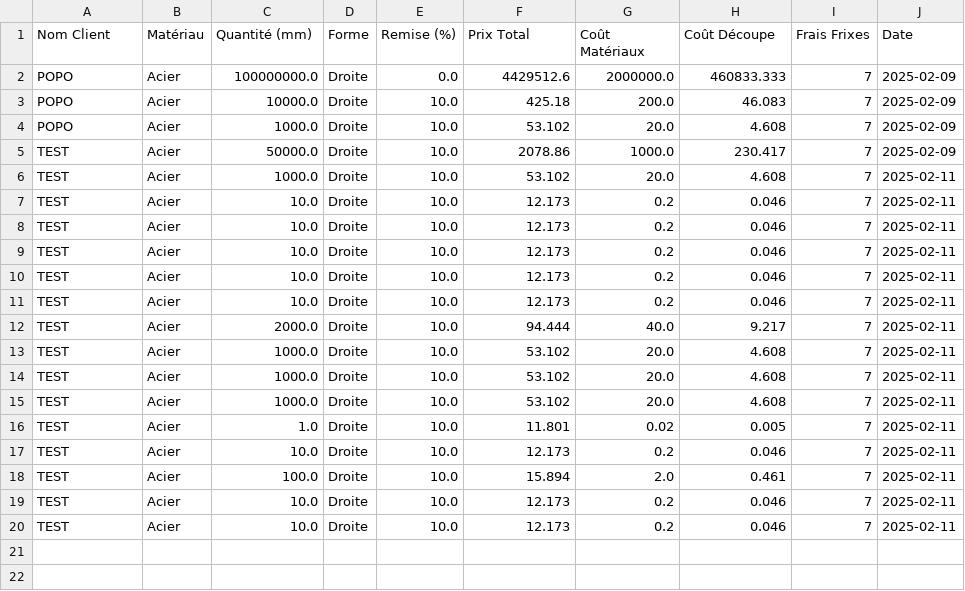
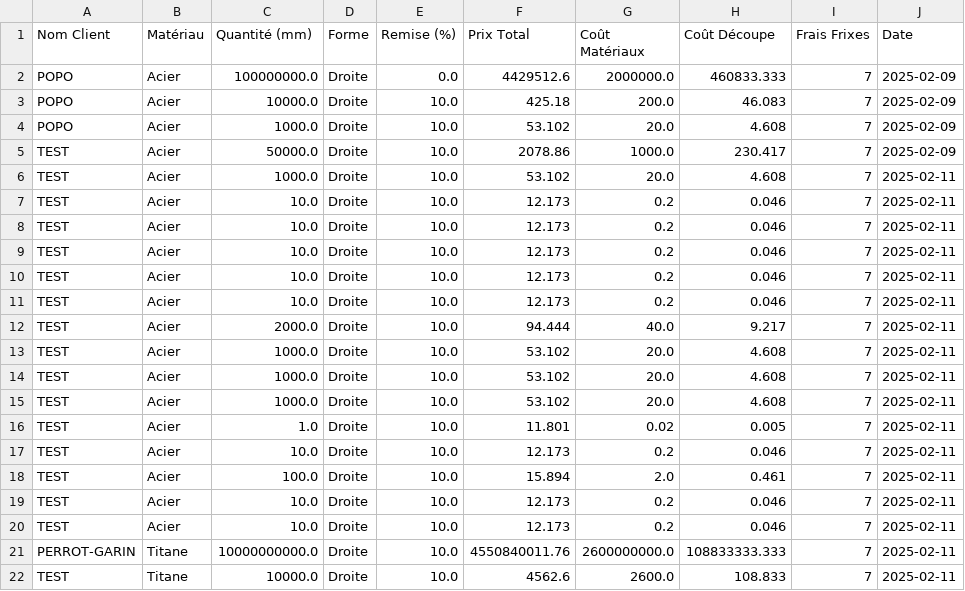
Before and after one commit to Robibbb/DM_Python_ISTP, a CSV file: src/datas/inputs_csv/devis.csv, drawn as a sheet; the diff names each change by its address in the sheet, - before the commit and + after, or states it on an @@ line.

```diff
--- a/src/datas/inputs_csv/devis.csv
+++ b/src/datas/inputs_csv/devis.csv
+row 21: PERROT-GARIN | Titane | 10000000000.0 | Droite | 10.0 | 4550840011.76 | 2600000000.0 | 108833333.333 | 7 | 2025-02-11
+row 22: TEST | Titane | 10000.0 | Droite | 10.0 | 4562.6 | 2600.0 | 108.833 | 7 | 2025-02-11
```
Also changed, not shown: 9 other files.
